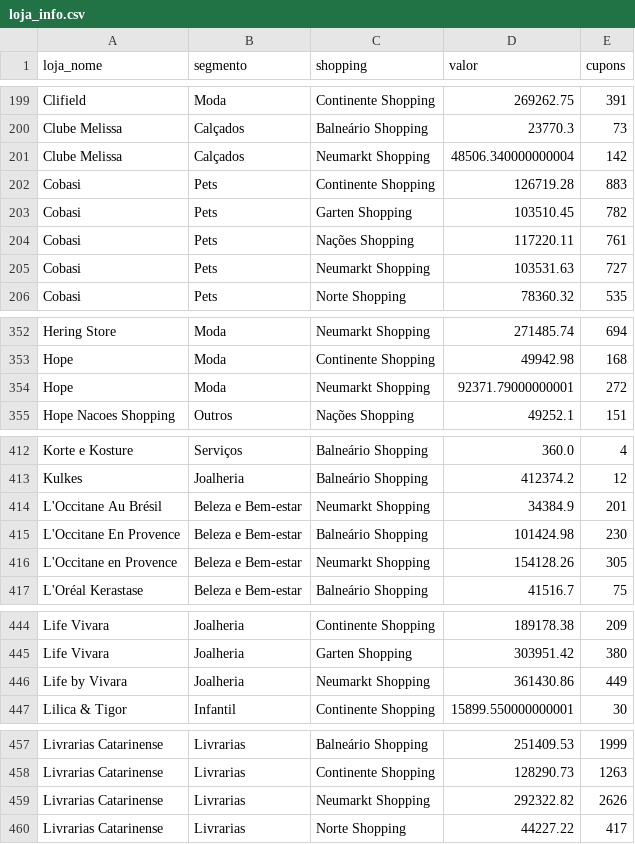
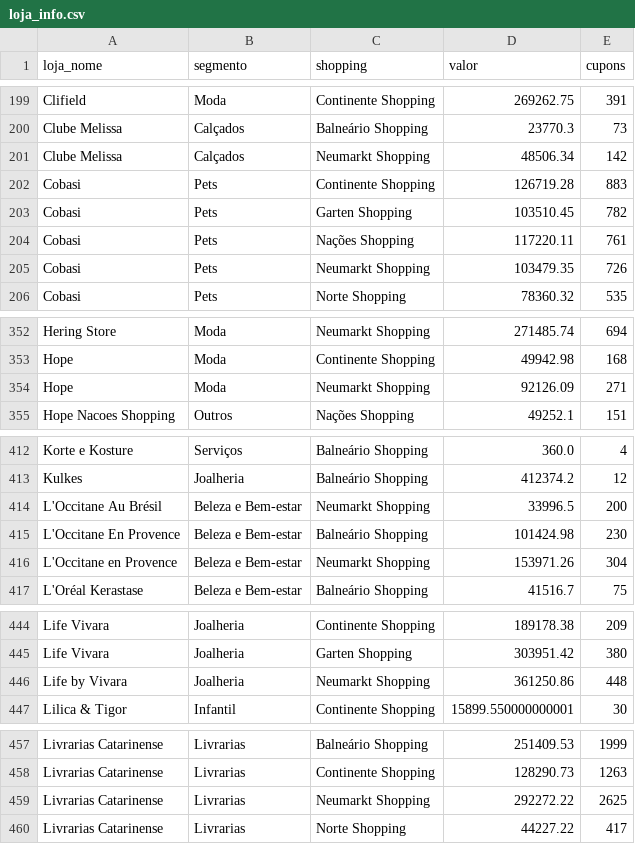
Before and after one commit to grupoalmeidajunior/shopping-relacionamento, a CSV file: Resultados/Por_Trimestre/2025_Q2/RFV/loja_info.csv, drawn as a sheet; only a part is shown, gaps mark what is left out; the diff covers the shown part only.

```diff
--- a/Resultados/Por_Trimestre/2025_Q2/RFV/loja_info.csv
+++ b/Resultados/Por_Trimestre/2025_Q2/RFV/loja_info.csv
@@ -200,3 +200,3 @@ Clifield,Moda,Continente Shopping,269262.75,391
 Clube Melissa,Calçados,Balneário Shopping,23770.3,73
-Clube Melissa,Calçados,Neumarkt Shopping,48506.340000000004,142
+Clube Melissa,Calçados,Neumarkt Shopping,48506.34,142
 Cobasi,Pets,Continente Shopping,126719.28,883
@@ -204,3 +204,3 @@ Cobasi,Pets,Garten Shopping,103510.45,782
 Cobasi,Pets,Nações Shopping,117220.11,761
-Cobasi,Pets,Neumarkt Shopping,103531.63,727
+Cobasi,Pets,Neumarkt Shopping,103479.35,726
 Cobasi,Pets,Norte Shopping,78360.32,535
@@ -353,3 +353,3 @@ Hering Store,Moda,Neumarkt Shopping,271485.74,694
 Hope,Moda,Continente Shopping,49942.98,168
-Hope,Moda,Neumarkt Shopping,92371.79000000001,272
+Hope,Moda,Neumarkt Shopping,92126.09,271
 Hope Nacoes Shopping,Outros,Nações Shopping,49252.1,151
@@ -413,5 +413,5 @@ Korte e Kosture,Serviços,Balneário Shopping,360.0,4
 Kulkes,Joalheria,Balneário Shopping,412374.2,12
-L'Occitane Au Brésil,Beleza e Bem-estar,Neumarkt Shopping,34384.9,201
+L'Occitane Au Brésil,Beleza e Bem-estar,Neumarkt Shopping,33996.5,200
 L'Occitane En Provence,Beleza e Bem-estar,Balneário Shopping,101424.98,230
-L'Occitane en Provence,Beleza e Bem-estar,Neumarkt Shopping,154128.26,305
+L'Occitane en Provence,Beleza e Bem-estar,Neumarkt Shopping,153971.26,304
 L'Oréal Kerastase,Beleza e Bem-estar,Balneário Shopping,41516.7,75
@@ -445,3 +445,3 @@ Life Vivara,Joalheria,Continente Shopping,189178.38,209
 Life Vivara,Joalheria,Garten Shopping,303951.42,380
-Life by Vivara,Joalheria,Neumarkt Shopping,361430.86,449
+Life by Vivara,Joalheria,Neumarkt Shopping,361250.86,448
 Lilica & Tigor,Infantil,Continente Shopping,15899.550000000001,30
@@ -458,3 +458,3 @@ Livrarias Catarinense,Livrarias,Balneário Shopping,251409.53,1999
 Livrarias Catarinense,Livrarias,Continente Shopping,128290.73,1263
-Livrarias Catarinense,Livrarias,Neumarkt Shopping,292322.82,2626
+Livrarias Catarinense,Livrarias,Neumarkt Shopping,292272.22,2625
 Livrarias Catarinense,Livrarias,Norte Shopping,44227.22,417
```
Also changed, not shown: 8 edited cells elsewhere in this file, Resultados/Completo/RFV/loja_info.csv, Resultados/Por_Ano/2026/RFV/loja_info.csv, 36 other files.
